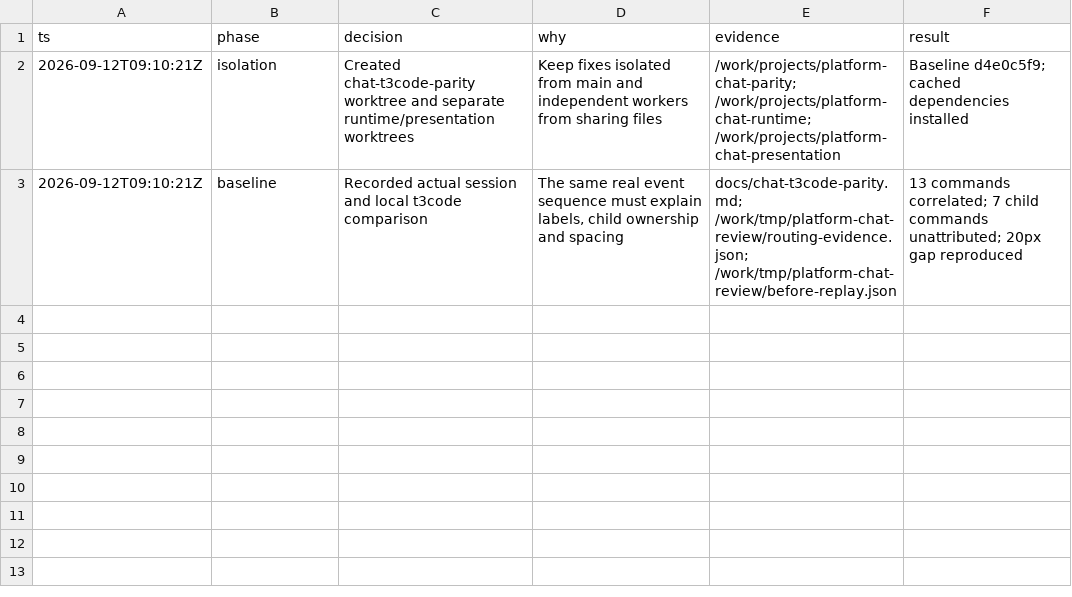
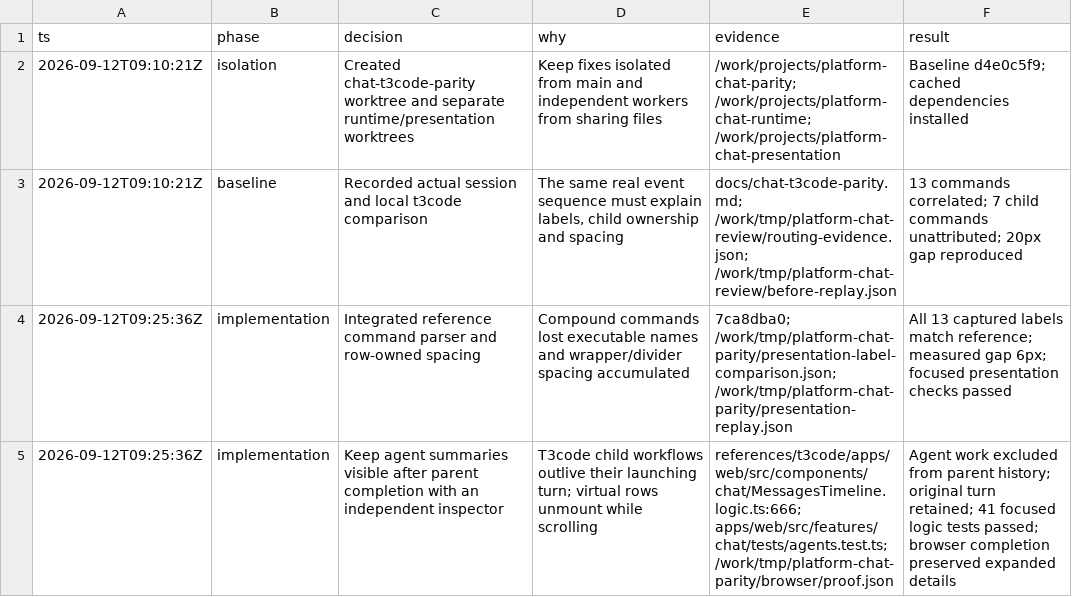
Before and after one commit to ShaulLavo/fregat, a TSV file: docs/chat-t3code-decisions.tsv, drawn as a sheet; the diff names each change by its address in the sheet, - before the commit and + after, or states it on an @@ line.

Commit message:
Show attributed agent history and preserve agent access after turns finish

```diff
--- a/docs/chat-t3code-decisions.tsv
+++ b/docs/chat-t3code-decisions.tsv
+row 4: 2026-09-12T09:25:36Z | implementation | Integrated reference command parser and row-owned spacing | Compound commands lost executable names and wrapper/divider spacing accumulated | 7ca8dba0; /work/tmp/platform-chat-parity/presentation-label-comparison.json; /work/tmp/platform-chat-parity/presentation-replay.json | All 13 captured labels match reference; measured gap 6px; focused presentation checks passed
+row 5: 2026-09-12T09:25:36Z | implementation | Keep agent summaries visible after parent completion with an independent inspector | T3code child workflows outlive their launching turn; virtual rows unmount while scrolling | references/t3code/apps/web/src/components/chat/MessagesTimeline.logic.ts:666; apps/web/src/features/chat/tests/agents.test.ts; /work/tmp/platform-chat-parity/browser/proof.json | Agent work excluded from parent history; original turn retained; 41 focused logic tests passed; browser completion preserved expanded details
```
Also changed, not shown: 14 other files.
